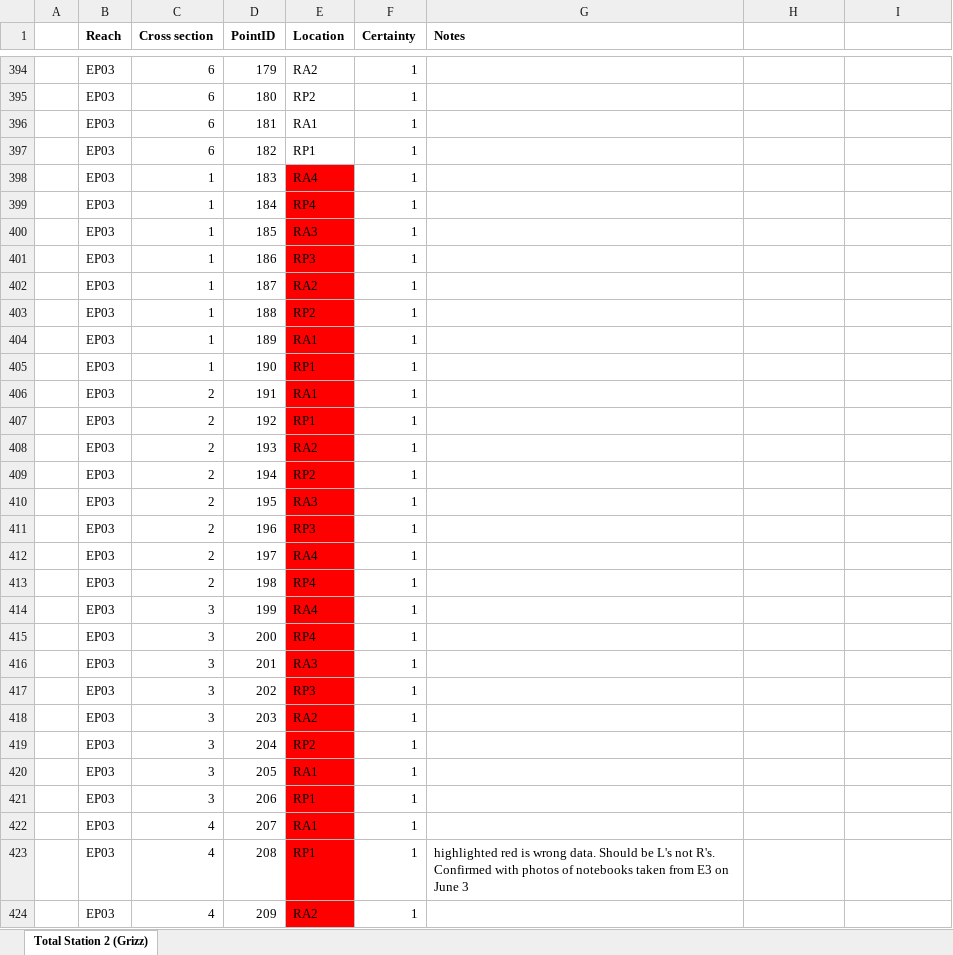
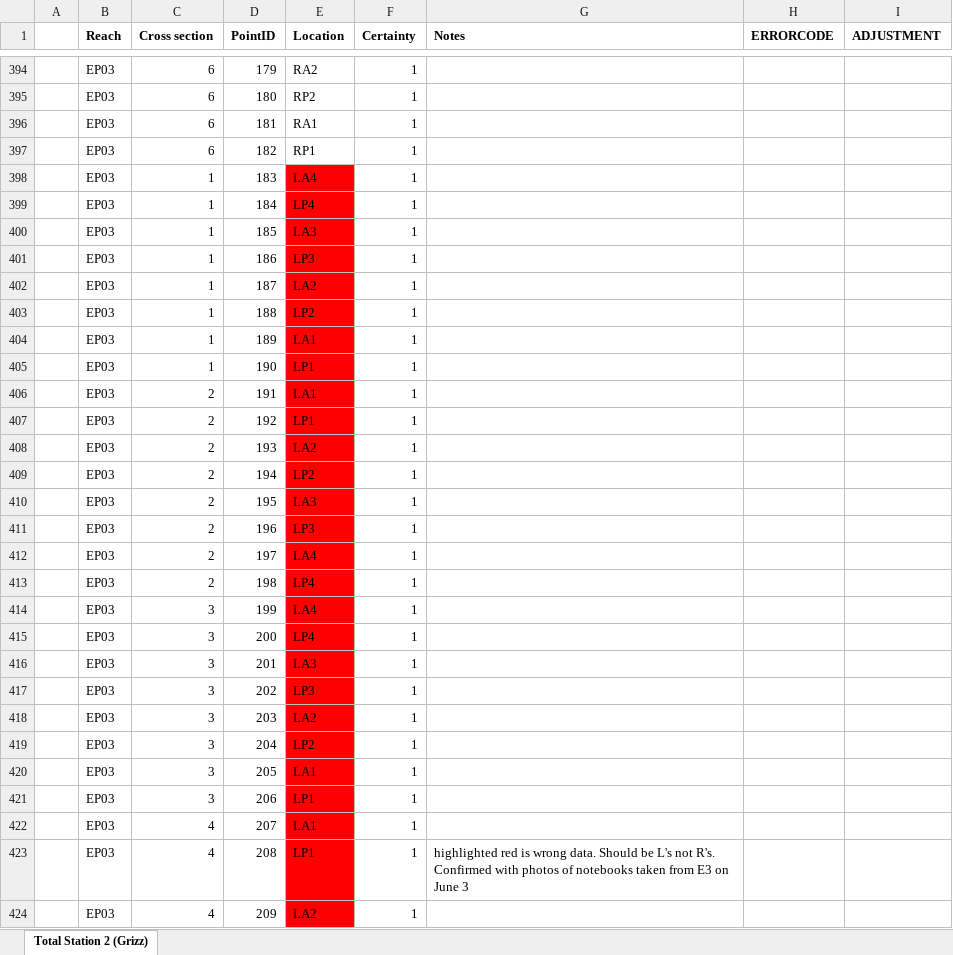
Before and after one commit to natecwright/igea22, an Excel workbook: raw_ts_data/fd/fd12_ts2.xlsx, sheet Total Station 2 (Grizz), drawn as a sheet; only a part is shown, gaps mark what is left out; values as stored, in another font and other column widths than the file's, no borders; the diff covers the shown part only; the diff names each change by its address in the sheet, - before the commit and + after, or states it on an @@ line.

Commit message:
raw data work and code updates

```diff
--- a/raw_ts_data/fd/fd12_ts2.xlsx (sheet Total Station 2 (Grizz))
+++ b/raw_ts_data/fd/fd12_ts2.xlsx (sheet Total Station 2 (Grizz))
-H1: (empty)
+H1: ERRORCODE
-I1: (empty)
+I1: ADJUSTMENT
-E398 (Location): RA4
+E398 (Location): LA4
-E399 (Location): RP4
+E399 (Location): LP4
-E400 (Location): RA3
+E400 (Location): LA3
-E401 (Location): RP3
+E401 (Location): LP3
-E402 (Location): RA2
+E402 (Location): LA2
-E403 (Location): RP2
+E403 (Location): LP2
-E404 (Location): RA1
+E404 (Location): LA1
-E405 (Location): RP1
+E405 (Location): LP1
-E406 (Location): RA1
+E406 (Location): LA1
-E407 (Location): RP1
+E407 (Location): LP1
-E408 (Location): RA2
+E408 (Location): LA2
-E409 (Location): RP2
+E409 (Location): LP2
-E410 (Location): RA3
+E410 (Location): LA3
-E411 (Location): RP3
+E411 (Location): LP3
-E412 (Location): RA4
+E412 (Location): LA4
-E413 (Location): RP4
+E413 (Location): LP4
-E414 (Location): RA4
+E414 (Location): LA4
-E415 (Location): RP4
+E415 (Location): LP4
-E416 (Location): RA3
+E416 (Location): LA3
-E417 (Location): RP3
+E417 (Location): LP3
-E418 (Location): RA2
+E418 (Location): LA2
-E419 (Location): RP2
+E419 (Location): LP2
-E420 (Location): RA1
+E420 (Location): LA1
-E421 (Location): RP1
+E421 (Location): LP1
-E422 (Location): RA1
+E422 (Location): LA1
-E423 (Location): RP1
+E423 (Location): LP1
-E424 (Location): RA2
+E424 (Location): LA2
```
Also changed, not shown: 61 edited cells elsewhere in this sheet, raw_ts_data/fd/fd3_ts1.xlsx, raw_ts_data/fd/fd3_ts2.xlsx, 2 other files.
